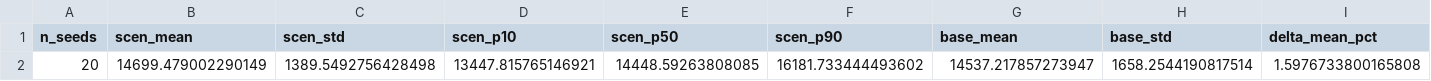
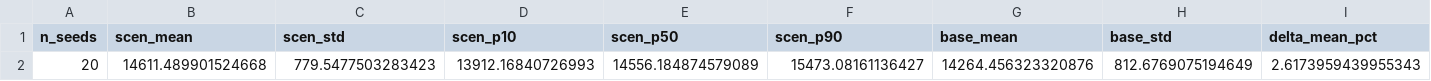
Before and after one commit to nugent68/pyExaMINE, a CSV file: outputs/suez_li/ensemble_summary.csv, drawn as a sheet; only a part is shown; removed rows and columns are numbered as before the commit, all else as after; rows hold the shown columns only; the diff names each change by its address in the sheet, - before the commit and + after, or states it on an @@ line.

```diff
--- a/outputs/suez_li/ensemble_summary.csv
+++ b/outputs/suez_li/ensemble_summary.csv
-row 2: 20 | 14699.479002290149 | 1389.5492756428498 | 13447.815765146921 | 14448.59263808085 | 16181.733444493602 | 14537.217857273947 | 1658.2544190817514 | 1.5976733800165808
+row 2: 20 | 14611.489901524668 | 779.5477503283423 | 13912.16840726993 | 14556.184874579089 | 15473.08161136427 | 14264.456323320876 | 812.6769075194649 | 2.6173959439955343
```
Also changed, not shown: outputs/2050/li_nationalism_2035/ensemble_summary.csv, outputs/chile_china_li/ensemble_summary.csv, 37 other files.
